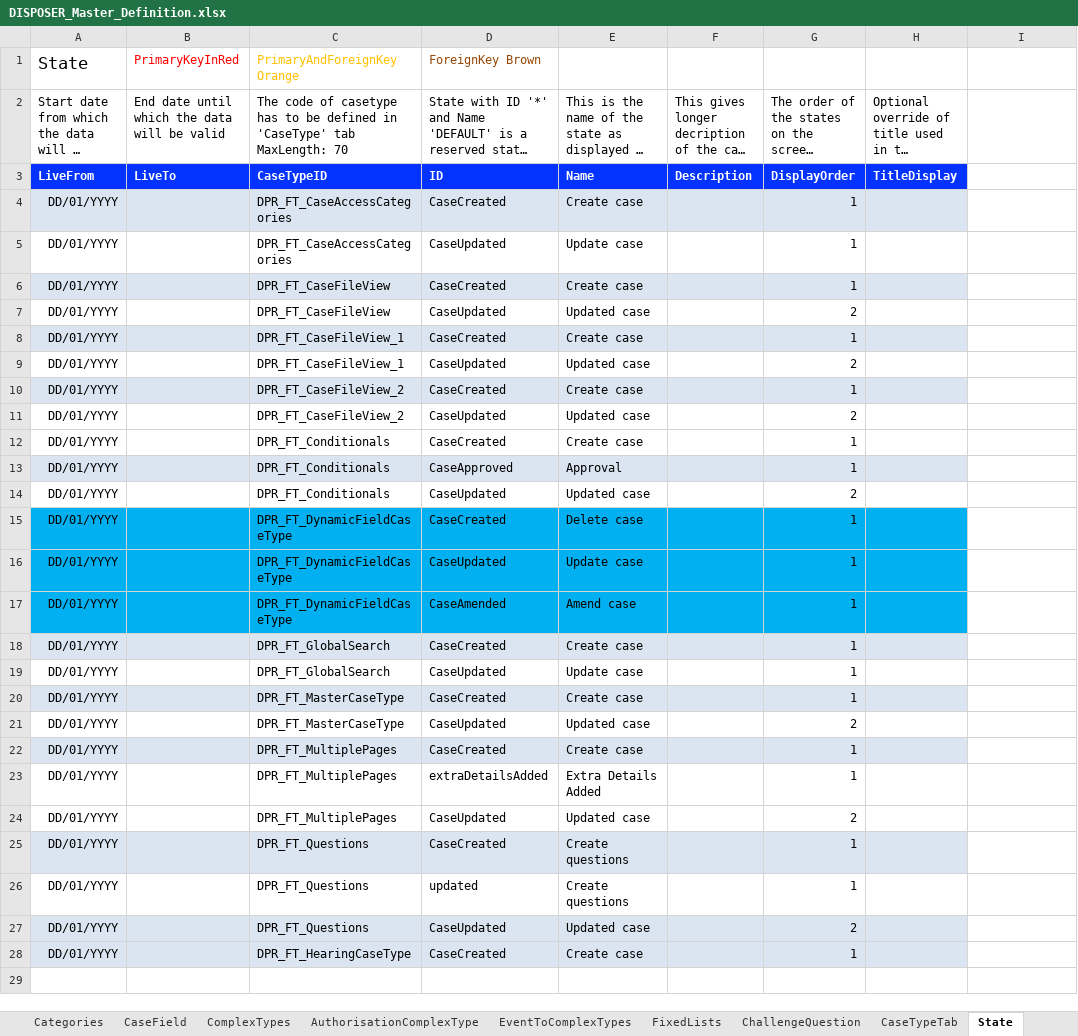
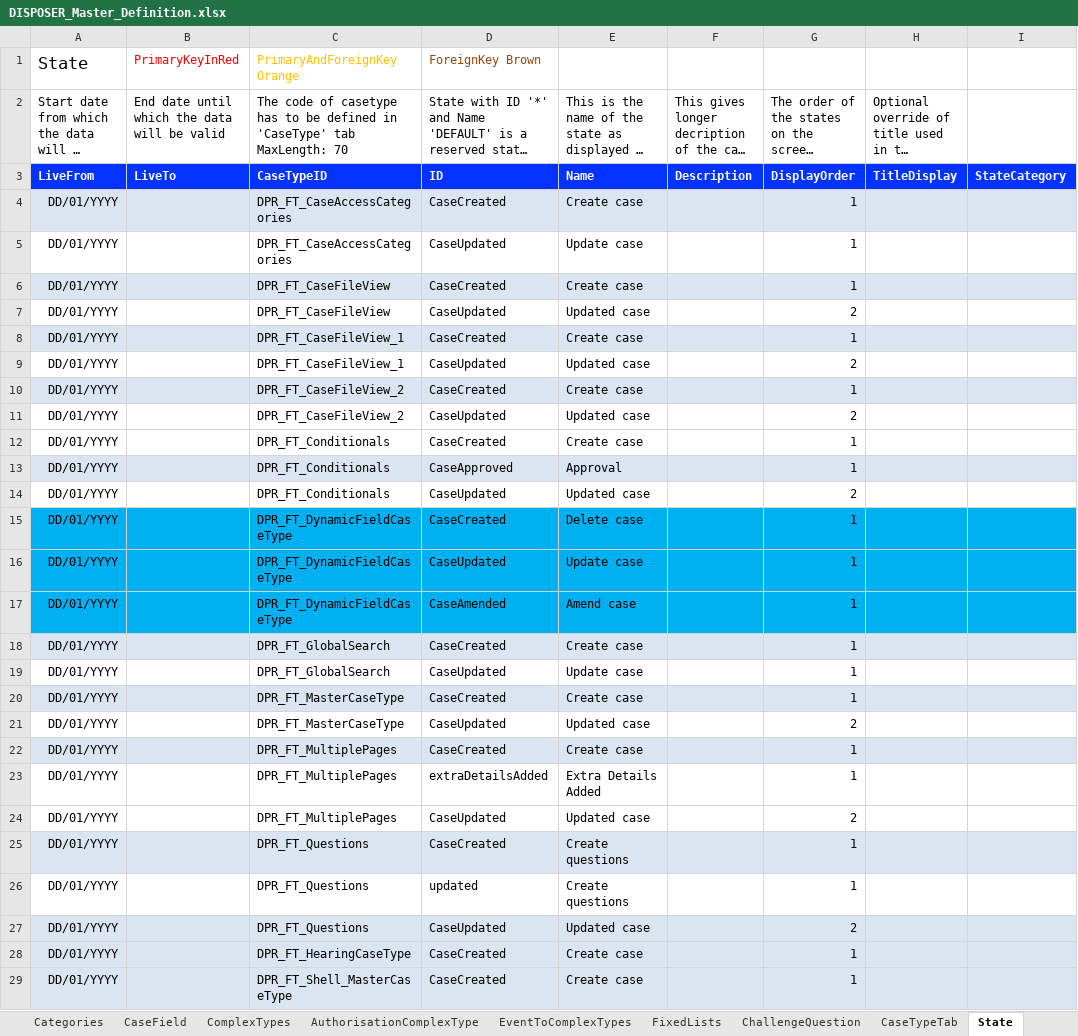
Before and after one commit to hmcts/ccd-case-disposer, an Excel workbook: src/functionalTest/resources/ccd-test-definitions/DISPOSER_Master_Definition.xlsx, sheet State, drawn as a sheet; long unchanged cells end in …; values as stored, in another font and other column widths than the file's, no borders; the diff names each change by its address in the sheet, - before the commit and + after, or states it on an @@ line.

```diff
--- a/src/functionalTest/resources/ccd-test-definitions/DISPOSER_Master_Definition.xlsx (sheet State)
+++ b/src/functionalTest/resources/ccd-test-definitions/DISPOSER_Master_Definition.xlsx (sheet State)
-I3: (empty)
+I3: StateCategory
-I3 fill: none
+I3 fill: #0432FF
-I4 fill: none
+I4 fill: #DBE5F1
-I6 fill: none
+I6 fill: #DBE5F1
-I8 fill: none
+I8 fill: #DBE5F1
-I10 fill: none
+I10 fill: #DBE5F1
-I13 fill: none
+I13 fill: #DBE5F1
-I15:I17 fill: none
+I15:I17 fill: #00B0F0
-I18 fill: none
+I18 fill: #DBE5F1
-I20 fill: none
+I20 fill: #DBE5F1
-I22 fill: none
+I22 fill: #DBE5F1
-I25 fill: none
+I25 fill: #DBE5F1
-I27:I28 fill: none
+I27:I28 fill: #DBE5F1
+row 29: DD/01/YYYY |  | DPR_FT_Shell_MasterCaseType | CaseCreated | Create case |  | 1
```
Also changed, not shown: sheet AuthorisationCaseField, sheet CaseField, sheet RoleToAccessProfiles, sheet AuthorisationCaseType, sheet AuthorisationCaseState, sheet AuthorisationCaseEvent, 8 more sheets, other sheet tabs, 20 other files.
